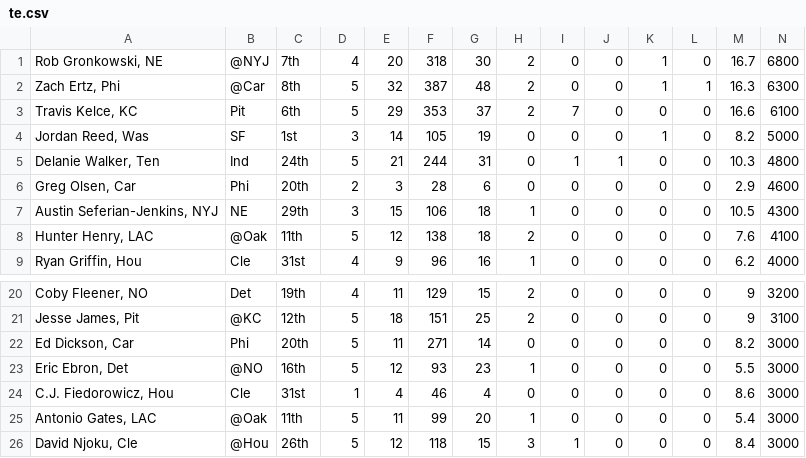
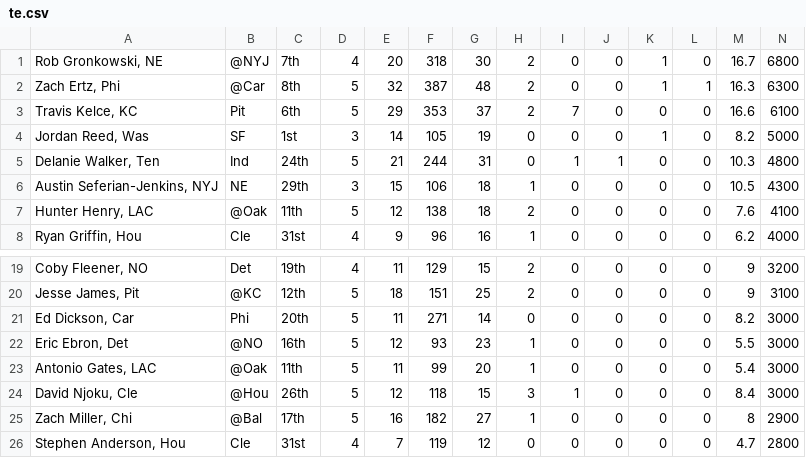
Before and after one commit to zac-nixon/fantasy_analyzerv2, a CSV file: csv/te.csv, drawn as a sheet; only a part is shown, gaps mark what is left out; the shorter side is filled out with more unchanged rows; rows hold the shown columns only; the diff names each change by its address in the sheet, - before the commit and + after, or states it on an @@ line.

```diff
--- a/csv/te.csv
+++ b/csv/te.csv
-row 6: Greg Olsen, Car | Phi | 20th | 2 | 3 | 28 | 6 | 0 | 0 | 0 | 0 | 0 | 2.9 | 4600
-row 24: C.J. Fiedorowicz, Hou | Cle | 31st | 1 | 4 | 46 | 4 | 0 | 0 | 0 | 0 | 0 | 8.6 | 3000
```
Also changed, not shown: csv/rb.csv, 2 other files.
